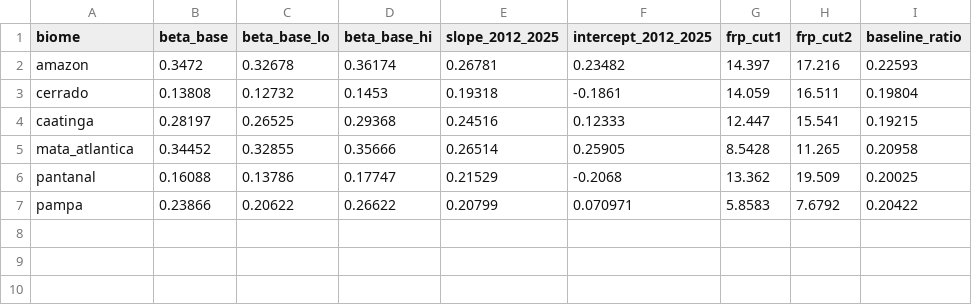
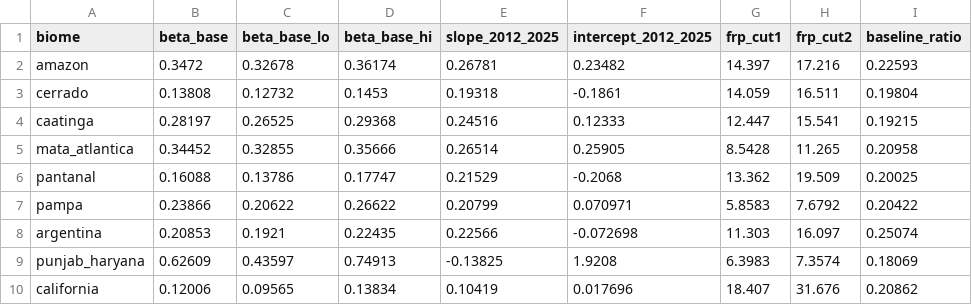
Before and after one commit to WilltheRanger/NASASpaceAppChallenge-Propagators, a CSV file: analysis/statistics/out/fireday_slopes.csv, drawn as a sheet.

```diff
--- a/analysis/statistics/out/fireday_slopes.csv
+++ b/analysis/statistics/out/fireday_slopes.csv
@@ -7 +7,4 @@ pantanal,0.16088,0.13786,0.17747,0.21529,-0.2068,13.362,19.509,0.20025
 pampa,0.23866,0.20622,0.26622,0.20799,0.070971,5.8583,7.6792,0.20422
+argentina,0.20853,0.1921,0.22435,0.22566,-0.072698,11.303,16.097,0.25074
+punjab_haryana,0.62609,0.43597,0.74913,-0.13825,1.9208,6.3983,7.3574,0.18069
+california,0.12006,0.09565,0.13834,0.10419,0.017696,18.407,31.676,0.20862
```
Also changed, not shown: analysis/statistics/out/audit_by_biome.csv, analysis/statistics/out/fireday_by_biome.csv, 36 other files.
